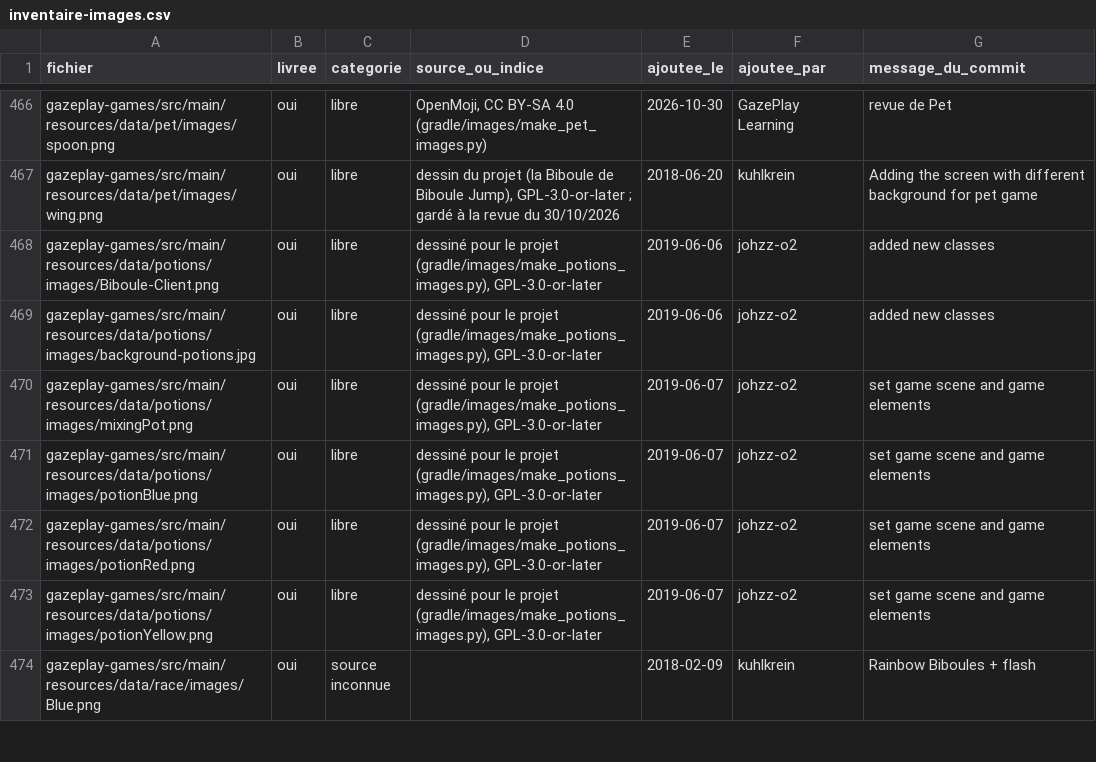
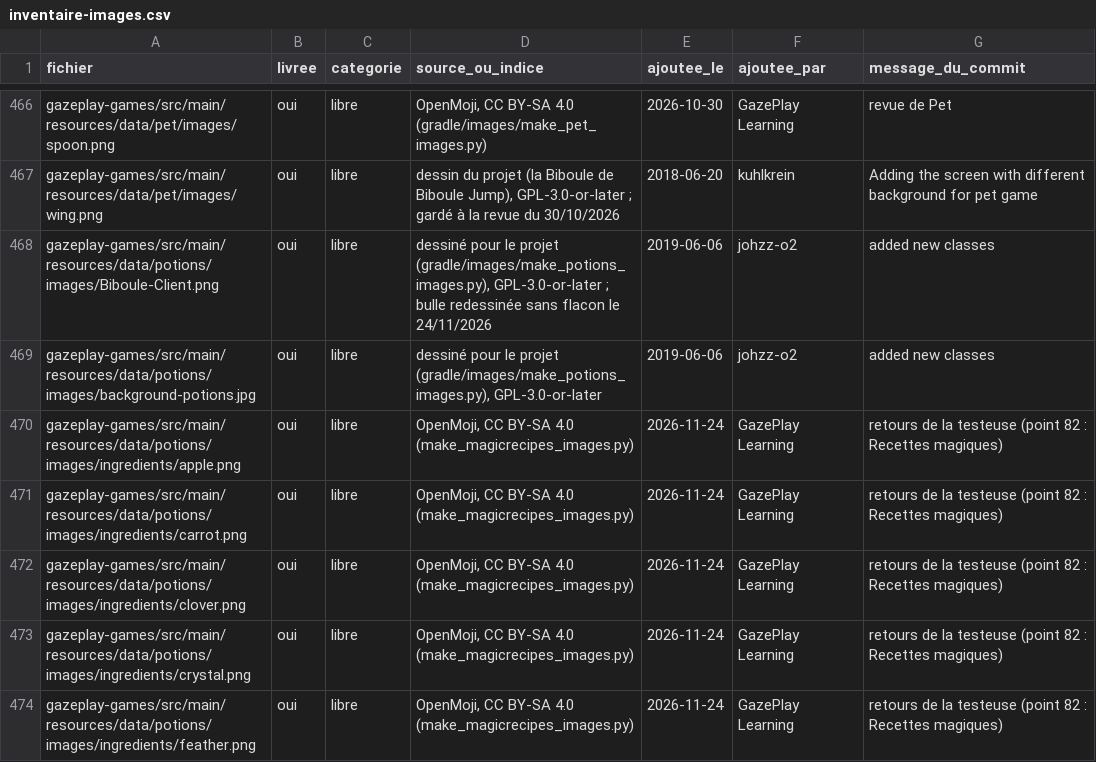
Before and after one commit to GazePlay/GazePlay, a CSV file: gradle/images/inventaire-images.csv, drawn as a sheet; only a part is shown, gaps mark what is left out; the shorter side is filled out with more unchanged rows; the diff covers the shown part only.

```diff
--- a/gradle/images/inventaire-images.csv
+++ b/gradle/images/inventaire-images.csv
@@ -467,3 +467,8 @@ gazeplay-games/src/main/resources/data/pet/images/spoon.png,oui,libre,"OpenMoji,
 gazeplay-games/src/main/resources/data/pet/images/wing.png,oui,libre,"dessin du projet (la Biboule de Biboule Jump), GPL-3.0-or-later ; gardé à la revue du 30/10/2026",2018-06-20,kuhlkrein,Adding the screen with different background for pet game
-gazeplay-games/src/main/resources/data/potions/images/Biboule-Client.png,oui,libre,"dessiné pour le projet (gradle/images/make_potions_images.py), GPL-3.0-or-later",2019-06-06,johzz-o2,added new classes
+gazeplay-games/src/main/resources/data/potions/images/Biboule-Client.png,oui,libre,"dessiné pour le projet (gradle/images/make_potions_images.py), GPL-3.0-or-later ; bulle redessinée sans flacon le 24/11/2026",2019-06-06,johzz-o2,added new classes
 gazeplay-games/src/main/resources/data/potions/images/background-potions.jpg,oui,libre,"dessiné pour le projet (gradle/images/make_potions_images.py), GPL-3.0-or-later",2019-06-06,johzz-o2,added new classes
+gazeplay-games/src/main/resources/data/potions/images/ingredients/apple.png,oui,libre,"OpenMoji, CC BY-SA 4.0 (make_magicrecipes_images.py)",2026-11-24,GazePlay Learning,retours de la testeuse (point 82 : Recettes magiques)
+gazeplay-games/src/main/resources/data/potions/images/ingredients/carrot.png,oui,libre,"OpenMoji, CC BY-SA 4.0 (make_magicrecipes_images.py)",2026-11-24,GazePlay Learning,retours de la testeuse (point 82 : Recettes magiques)
+gazeplay-games/src/main/resources/data/potions/images/ingredients/clover.png,oui,libre,"OpenMoji, CC BY-SA 4.0 (make_magicrecipes_images.py)",2026-11-24,GazePlay Learning,retours de la testeuse (point 82 : Recettes magiques)
+gazeplay-games/src/main/resources/data/potions/images/ingredients/crystal.png,oui,libre,"OpenMoji, CC BY-SA 4.0 (make_magicrecipes_images.py)",2026-11-24,GazePlay Learning,retours de la testeuse (point 82 : Recettes magiques)
+gazeplay-games/src/main/resources/data/potions/images/ingredients/feather.png,oui,libre,"OpenMoji, CC BY-SA 4.0 (make_magicrecipes_images.py)",2026-11-24,GazePlay Learning,retours de la testeuse (point 82 : Recettes magiques)
```
Also changed, not shown: 7 added rows and 3 edited cells elsewhere in this file, gazeplay-core/src/main/resources/data/multilinguism/multilinguism.csv, 34 other files.
